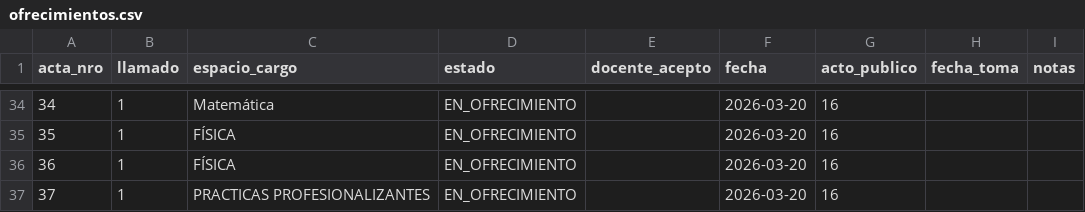
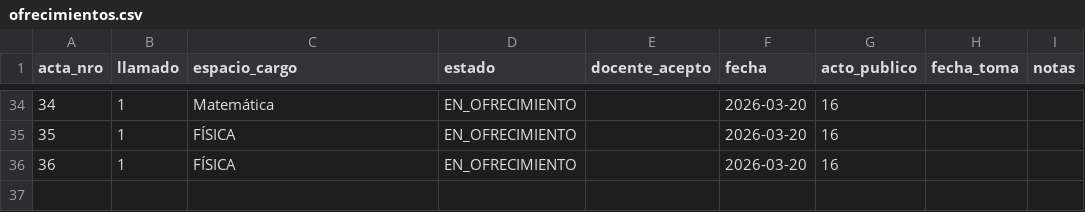
Before and after one commit to idgaitan/azurduy-visor, a CSV file: ofrecimientos.csv, drawn as a sheet; only a part is shown, gaps mark what is left out.

Commit message:
auto: ofrecimientos 2026

```diff
--- a/ofrecimientos.csv
+++ b/ofrecimientos.csv
@@ -36,2 +36 @@ acta_nro,llamado,espacio_cargo,estado,docente_acepto,fecha,acto_publico,fecha_to
 36,1,FÍSICA,EN_OFRECIMIENTO,,2026-03-20,16,,
-37,1,PRACTICAS PROFESIONALIZANTES,EN_OFRECIMIENTO,,2026-03-20,16,,
```
